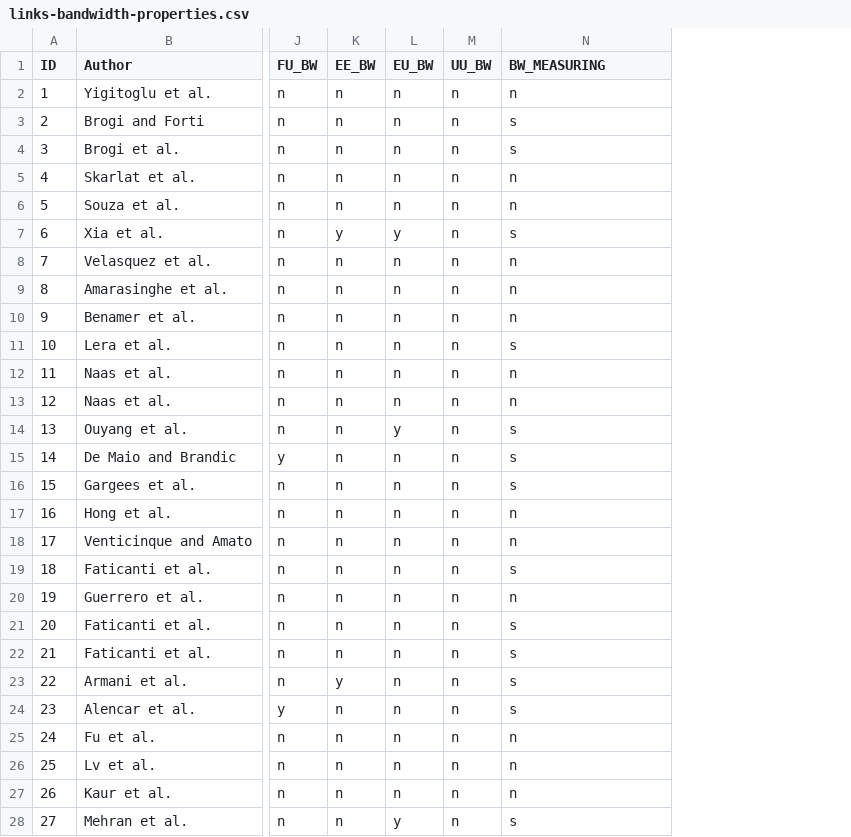
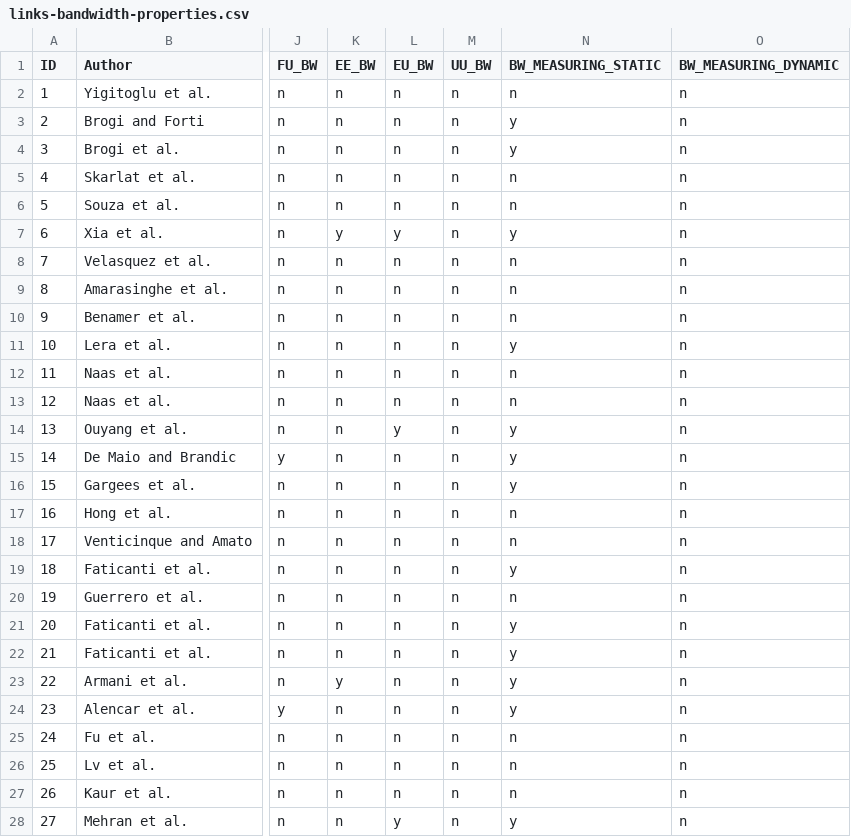
Before and after one commit to spboehm/pulceo-misc, a CSV file: slr-tables/csv/links-bandwidth-properties.csv, drawn as a sheet; only a part is shown, gaps mark what is left out; the diff names each change by its address in the sheet, - before the commit and + after, or states it on an @@ line.

```diff
--- a/slr-tables/csv/links-bandwidth-properties.csv
+++ b/slr-tables/csv/links-bandwidth-properties.csv
+column O (BW_MEASURING_DYNAMIC), rows 2-28: all n
-N1: BW_MEASURING
+N1: BW_MEASURING_STATIC
-N3:N4 (BW_MEASURING_STATIC): s
+N3:N4 (BW_MEASURING_STATIC): y
-N7 (BW_MEASURING_STATIC): s
+N7 (BW_MEASURING_STATIC): y
-N11 (BW_MEASURING_STATIC): s
+N11 (BW_MEASURING_STATIC): y
-N14:N16 (BW_MEASURING_STATIC): s
+N14:N16 (BW_MEASURING_STATIC): y
-N19 (BW_MEASURING_STATIC): s
+N19 (BW_MEASURING_STATIC): y
-N21:N24 (BW_MEASURING_STATIC): s
+N21:N24 (BW_MEASURING_STATIC): y
-N28 (BW_MEASURING_STATIC): s
+N28 (BW_MEASURING_STATIC): y
```
Also changed, not shown: 6 other files.
